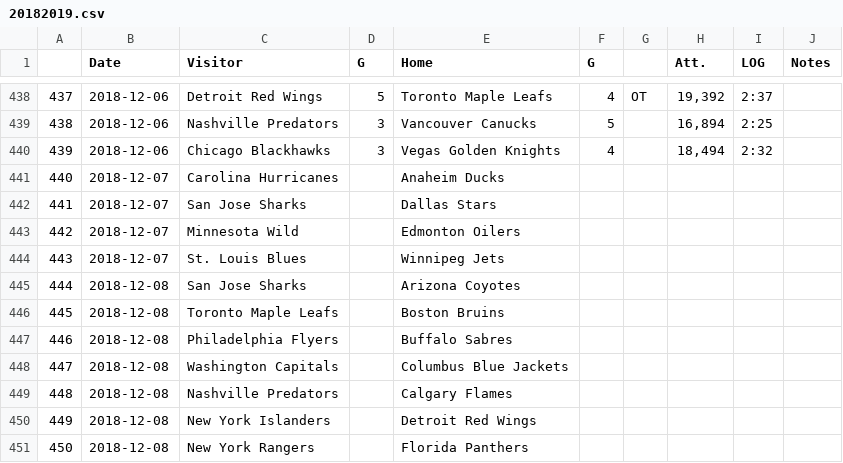
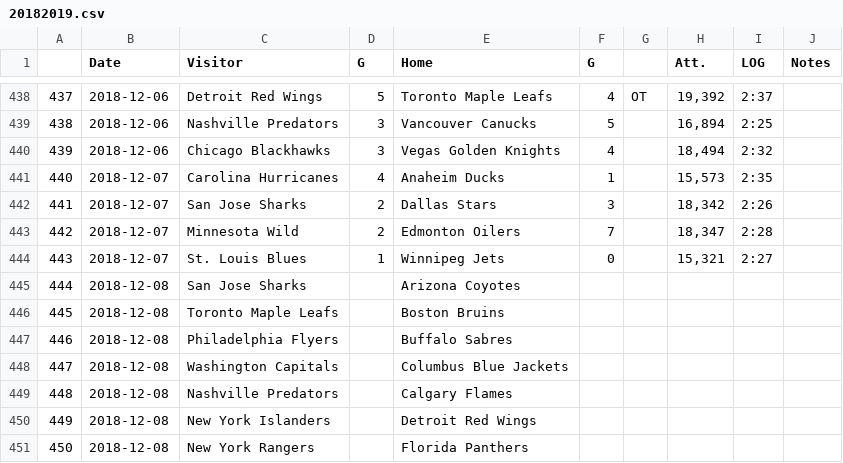
Before and after one commit to pbulsink/HockeyModel, a CSV file: data-raw/20182019.csv, drawn as a sheet; only a part is shown, gaps mark what is left out.

```diff
--- a/data-raw/20182019.csv
+++ b/data-raw/20182019.csv
@@ -440,6 +440,6 @@
 "439","2018-12-06","Chicago Blackhawks","3","Vegas Golden Knights","4","","18,494","2:32",""
-"440","2018-12-07","Carolina Hurricanes","","Anaheim Ducks","","","","",""
-"441","2018-12-07","San Jose Sharks","","Dallas Stars","","","","",""
-"442","2018-12-07","Minnesota Wild","","Edmonton Oilers","","","","",""
-"443","2018-12-07","St. Louis Blues","","Winnipeg Jets","","","","",""
+"440","2018-12-07","Carolina Hurricanes","4","Anaheim Ducks","1","","15,573","2:35",""
+"441","2018-12-07","San Jose Sharks","2","Dallas Stars","3","","18,342","2:26",""
+"442","2018-12-07","Minnesota Wild","2","Edmonton Oilers","7","","18,347","2:28",""
+"443","2018-12-07","St. Louis Blues","1","Winnipeg Jets","0","","15,321","2:27",""
 "444","2018-12-08","San Jose Sharks","","Arizona Coyotes","","","","",""
```
Also changed, not shown: 10 other files.
